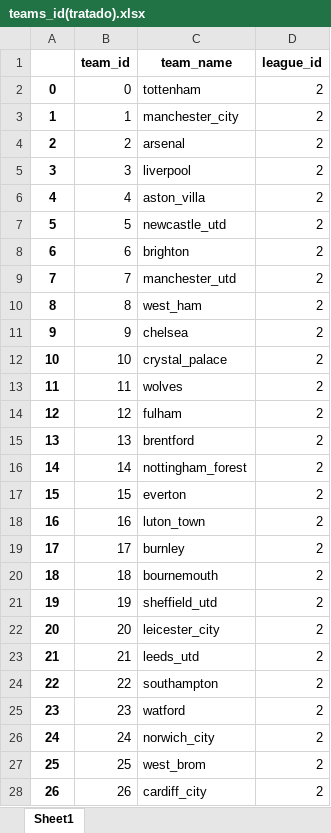
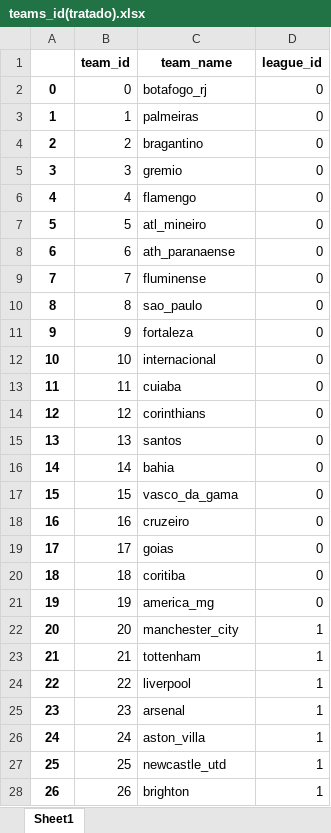
Before and after one commit to salvnetto/GOALS, an Excel workbook: datasets/xlsx/teams_id(tratado).xlsx, sheet Sheet1, drawn as a sheet; only a part is shown; values as stored, in another font and other column widths than the file's, no borders; the diff covers the shown part only; the diff names each change by its address in the sheet, - before the commit and + after, or states it on an @@ line.

```diff
--- a/datasets/xlsx/teams_id(tratado).xlsx (sheet Sheet1)
+++ b/datasets/xlsx/teams_id(tratado).xlsx (sheet Sheet1)
-C2 (team_name): tottenham
+C2 (team_name): botafogo_rj
-D2:D21 (league_id): 2
+D2:D21 (league_id): 0
-C3 (team_name): manchester_city
+C3 (team_name): palmeiras
-C4 (team_name): arsenal
+C4 (team_name): bragantino
-C5 (team_name): liverpool
+C5 (team_name): gremio
-C6 (team_name): aston_villa
+C6 (team_name): flamengo
-C7 (team_name): newcastle_utd
+C7 (team_name): atl_mineiro
-C8 (team_name): brighton
+C8 (team_name): ath_paranaense
-C9 (team_name): manchester_utd
+C9 (team_name): fluminense
-C10 (team_name): west_ham
+C10 (team_name): sao_paulo
-C11 (team_name): chelsea
+C11 (team_name): fortaleza
-C12 (team_name): crystal_palace
+C12 (team_name): internacional
-C13 (team_name): wolves
+C13 (team_name): cuiaba
-C14 (team_name): fulham
+C14 (team_name): corinthians
-C15 (team_name): brentford
+C15 (team_name): santos
-C16 (team_name): nottingham_forest
+C16 (team_name): bahia
-C17 (team_name): everton
+C17 (team_name): vasco_da_gama
-C18 (team_name): luton_town
+C18 (team_name): cruzeiro
-C19 (team_name): burnley
+C19 (team_name): goias
-C20 (team_name): bournemouth
+C20 (team_name): coritiba
-C21 (team_name): sheffield_utd
+C21 (team_name): america_mg
-C22 (team_name): leicester_city
+C22 (team_name): manchester_city
-D22:D28 (league_id): 2
+D22:D28 (league_id): 1
-C23 (team_name): leeds_utd
+C23 (team_name): tottenham
-C24 (team_name): southampton
+C24 (team_name): liverpool
-C25 (team_name): watford
+C25 (team_name): arsenal
-C26 (team_name): norwich_city
+C26 (team_name): aston_villa
-C27 (team_name): west_brom
+C27 (team_name): newcastle_utd
-C28 (team_name): cardiff_city
+C28 (team_name): brighton
```
Also changed, not shown: 65 added rows and 12 edited cells elsewhere in this sheet, 9 other files.
